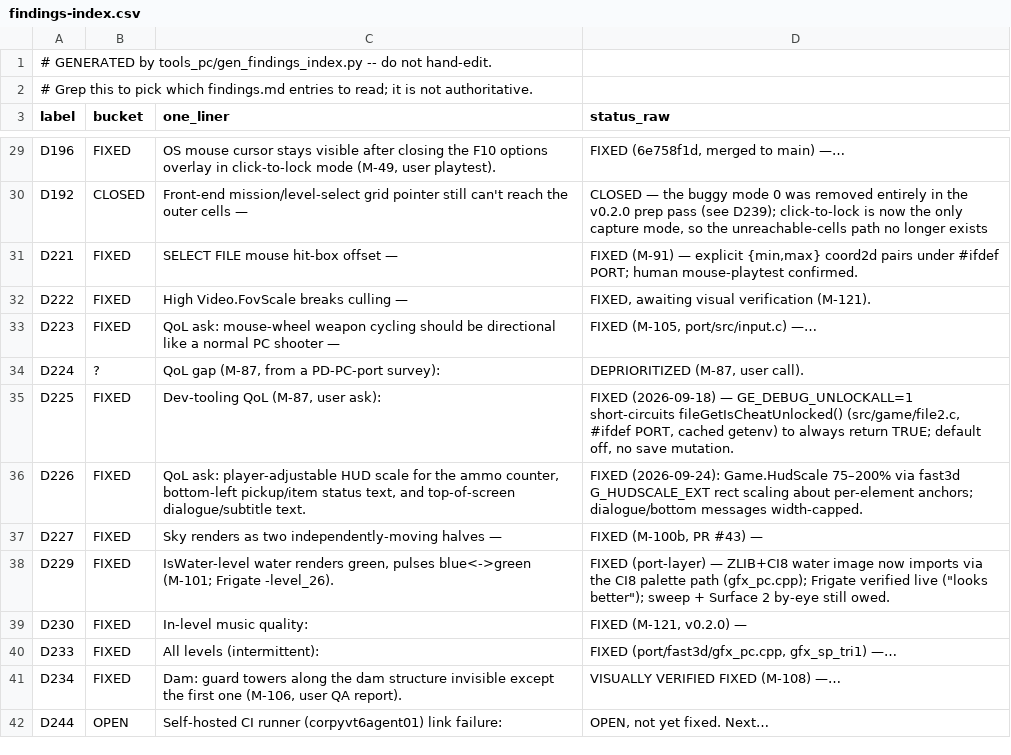
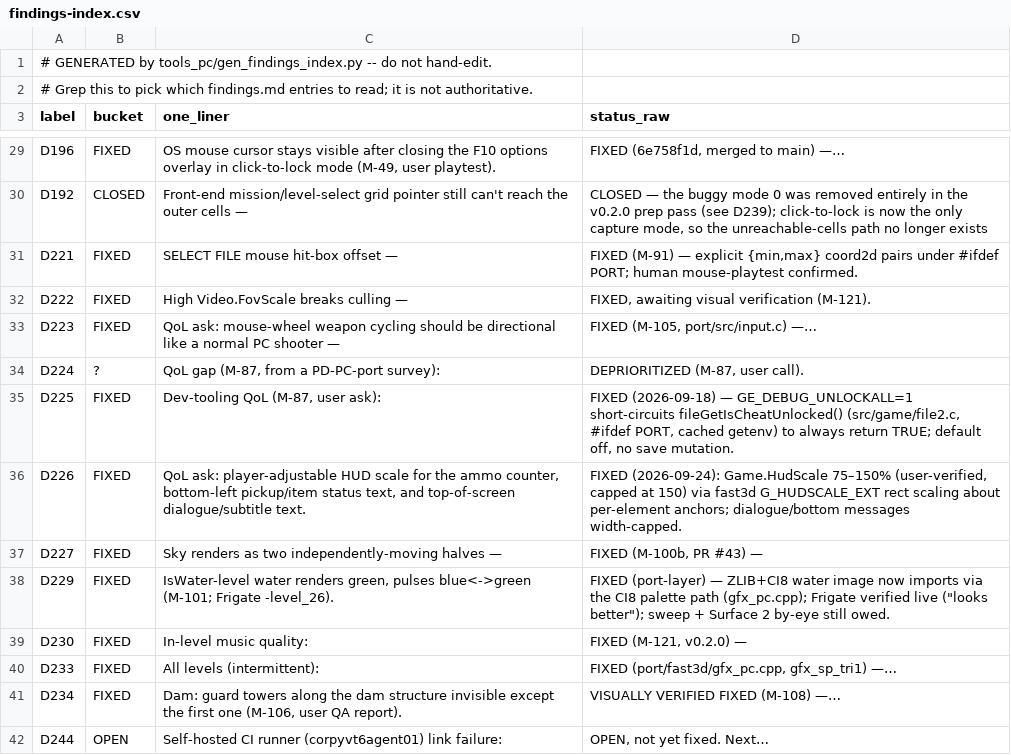
Before and after one commit to danturn/goldeneye-pc-port, a CSV file: docs/dev/findings-index.csv, drawn as a sheet; only a part is shown, gaps mark what is left out.

Commit message:
D226: cap HUD scale at 150% (user playtest: works, little benefit above 150)

```diff
--- a/docs/dev/findings-index.csv
+++ b/docs/dev/findings-index.csv
@@ -35,3 +35,3 @@ D224,?,"QoL gap (M-87, from a PD-PC-port survey):","DEPRIORITIZED (M-87, user ca
 D225,FIXED,"Dev-tooling QoL (M-87, user ask):","FIXED (2026-09-18) — GE_DEBUG_UNLOCKALL=1 short-circuits fileGetIsCheatUnlocked() (src/game/file2.c, #ifdef PORT, cached getenv) to always return TRUE; default off, no save mutation."
-D226,FIXED,"QoL ask: player-adjustable HUD scale for the ammo counter, bottom-left pickup/item status text, and top-of-screen dialogue/subtitle text.",FIXED (2026-09-24): Game.HudScale 75–200% via fast3d G_HUDSCALE_EXT rect scaling about per-element anchors; dialogue/bottom messages width-capped.
+D226,FIXED,"QoL ask: player-adjustable HUD scale for the ammo counter, bottom-left pickup/item status text, and top-of-screen dialogue/subtitle text.","FIXED (2026-09-24): Game.HudScale 75–150% (user-verified, capped at 150) via fast3d G_HUDSCALE_EXT rect scaling about per-element anchors; dialogue/bottom messages width-capped."
 D227,FIXED,Sky renders as two independently-moving halves —,"FIXED (M-100b, PR #43) —"
```
Also changed, not shown: 3 other files.
